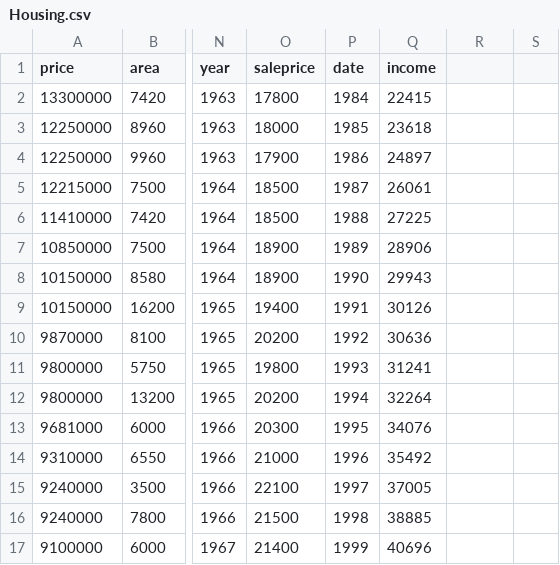
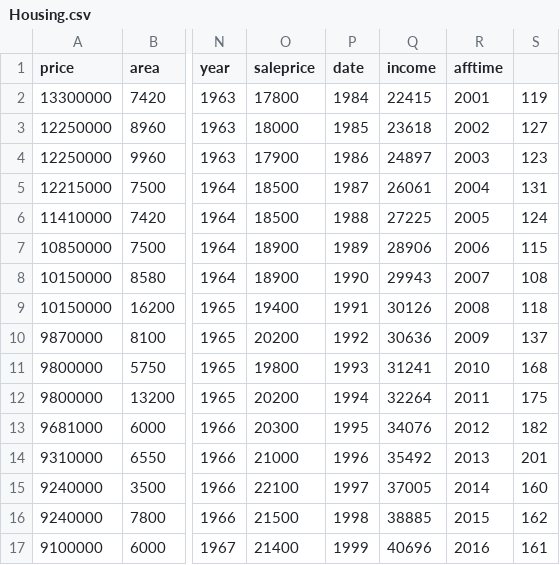
Before and after one commit to Edidas02/cs416, a CSV file: Housing.csv, drawn as a sheet; only a part is shown, gaps mark what is left out; the diff covers the shown part only; the diff names each change by its address in the sheet, - before the commit and + after, or states it on an @@ line.

```diff
--- a/Housing.csv
+++ b/Housing.csv
-R1: (empty)
+R1: afftime
-R2 (afftime): (empty)
+R2 (afftime): 2001
-S2: (empty)
+S2: 119
-R3 (afftime): (empty)
+R3 (afftime): 2002
-S3: (empty)
+S3: 127
-R4 (afftime): (empty)
+R4 (afftime): 2003
-S4: (empty)
+S4: 123
-R5 (afftime): (empty)
+R5 (afftime): 2004
-S5: (empty)
+S5: 131
-R6 (afftime): (empty)
+R6 (afftime): 2005
-S6: (empty)
+S6: 124
-R7 (afftime): (empty)
+R7 (afftime): 2006
-S7: (empty)
+S7: 115
-R8 (afftime): (empty)
+R8 (afftime): 2007
-S8: (empty)
+S8: 108
-R9 (afftime): (empty)
+R9 (afftime): 2008
-S9: (empty)
+S9: 118
-R10 (afftime): (empty)
+R10 (afftime): 2009
-S10: (empty)
+S10: 137
-R11 (afftime): (empty)
+R11 (afftime): 2010
-S11: (empty)
+S11: 168
-R12 (afftime): (empty)
+R12 (afftime): 2011
-S12: (empty)
+S12: 175
-R13 (afftime): (empty)
+R13 (afftime): 2012
-S13: (empty)
+S13: 182
-R14 (afftime): (empty)
+R14 (afftime): 2013
-S14: (empty)
+S14: 201
-R15 (afftime): (empty)
+R15 (afftime): 2014
-S15: (empty)
+S15: 160
-R16 (afftime): (empty)
+R16 (afftime): 2015
-S16: (empty)
+S16: 162
-R17 (afftime): (empty)
+R17 (afftime): 2016
-S17: (empty)
+S17: 161
```
Also changed, not shown: 12 edited cells elsewhere in this file, 2 other files.
